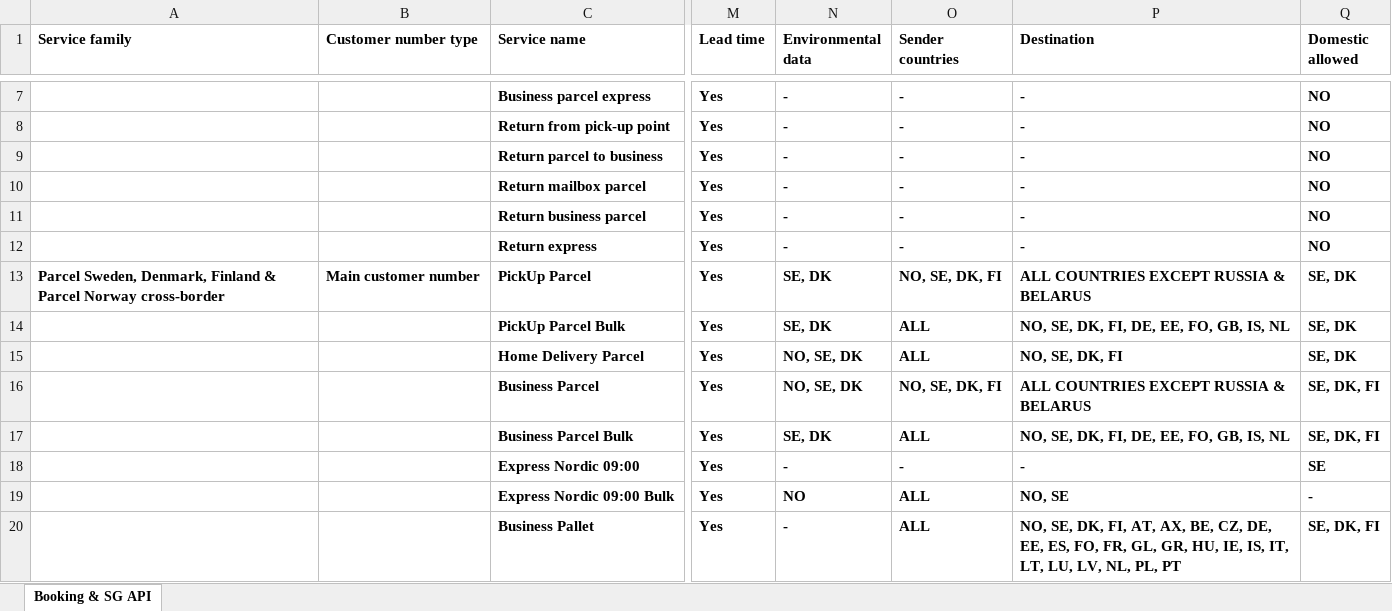
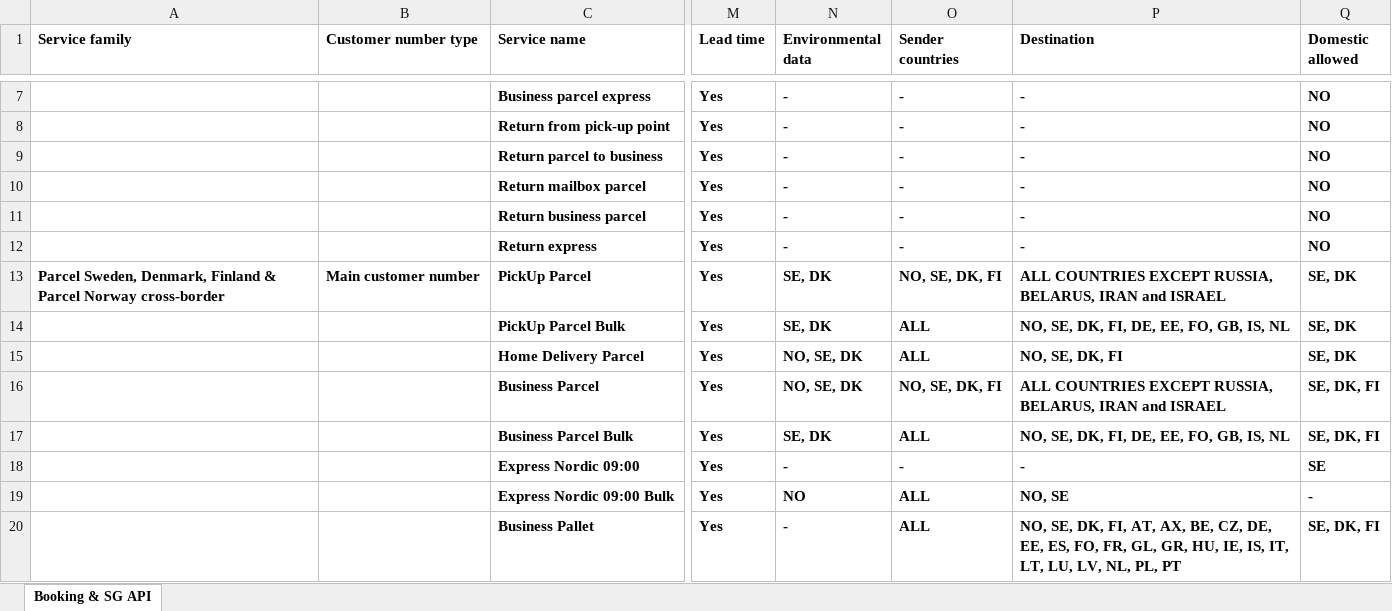
Before and after one commit to bring/developer-site, an Excel workbook: static/services/services_booking_shippingguide.xlsx, sheet Booking & SG API, drawn as a sheet; only a part is shown, gaps mark what is left out; values as stored, in another font and other column widths than the file's, no borders; the diff names each change by its address in the sheet, - before the commit and + after, or states it on an @@ line.

```diff
--- a/static/services/services_booking_shippingguide.xlsx (sheet Booking & SG API)
+++ b/static/services/services_booking_shippingguide.xlsx (sheet Booking & SG API)
-P13 (Destination): ALL COUNTRIES EXCEPT RUSSIA & BELARUS
+P13 (Destination): ALL COUNTRIES EXCEPT RUSSIA, BELARUS, IRAN and ISRAEL
-P16 (Destination): ALL COUNTRIES EXCEPT RUSSIA & BELARUS
+P16 (Destination): ALL COUNTRIES EXCEPT RUSSIA, BELARUS, IRAN and ISRAEL
```
Also changed, not shown: 1 other file.
